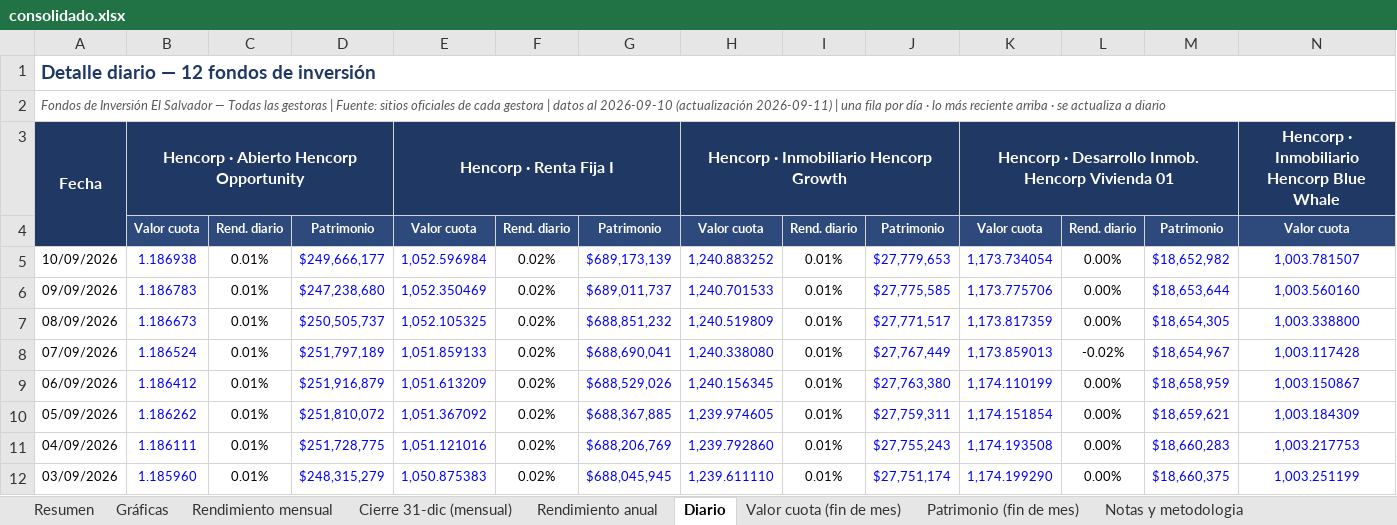
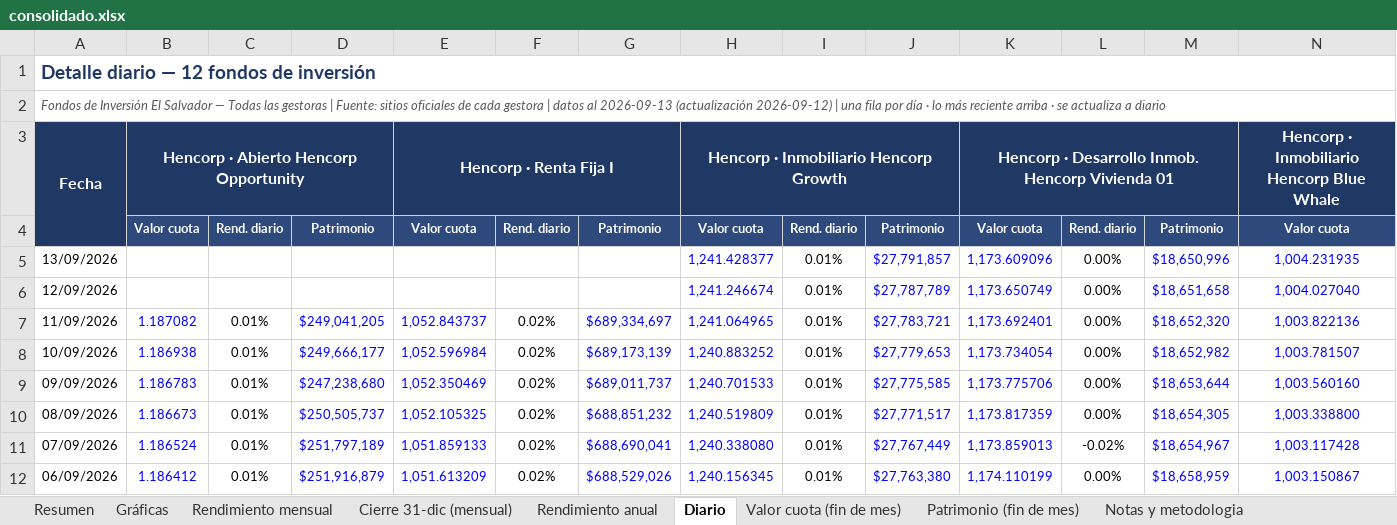
Before and after one commit to Zabaneth/fondos-hencorp, an Excel workbook: consolidado.xlsx, sheet Diario, drawn as a sheet; only a part is shown; the shorter side is filled out with more unchanged rows; values as stored, in another font and other column widths than the file's, no borders; rows hold the shown columns only; the diff names each change by its address in the sheet, - before the commit and + after, or states it on an @@ line.

```diff
--- a/consolidado.xlsx (sheet Diario)
+++ b/consolidado.xlsx (sheet Diario)
-A2: …datos al 2026-09-10 (actualización 2026-09-11) | una…
+A2: …datos al 2026-09-13 (actualización 2026-09-12) | una…
+row 5: 13/09/2026 |  |  |  |  |  |  | 1,241.428377 | 0.01% | $27,791,857 | 1,173.609096 | 0.00% | $18,650,996 | 1,004.231935
+row 6: 12/09/2026 |  |  |  |  |  |  | 1,241.246674 | 0.01% | $27,787,789 | 1,173.650749 | 0.00% | $18,651,658 | 1,004.027040
+row 7: 11/09/2026 | 1.187082 | 0.01% | $249,041,205 | 1,052.843737 | 0.02% | $689,334,697 | 1,241.064965 | 0.01% | $27,783,721 | 1,173.692401 | 0.00% | $18,652,320 | 1,003.822136
```
Also changed, not shown: sheet Resumen, sheet Patrimonio (fin de mes), sheet Valor cuota (fin de mes), sheet Notas y metodologia, sheet Gráficas, sheet Rendimiento mensual, atlantida.xlsx, hencorp.xlsx, 2 other files.
